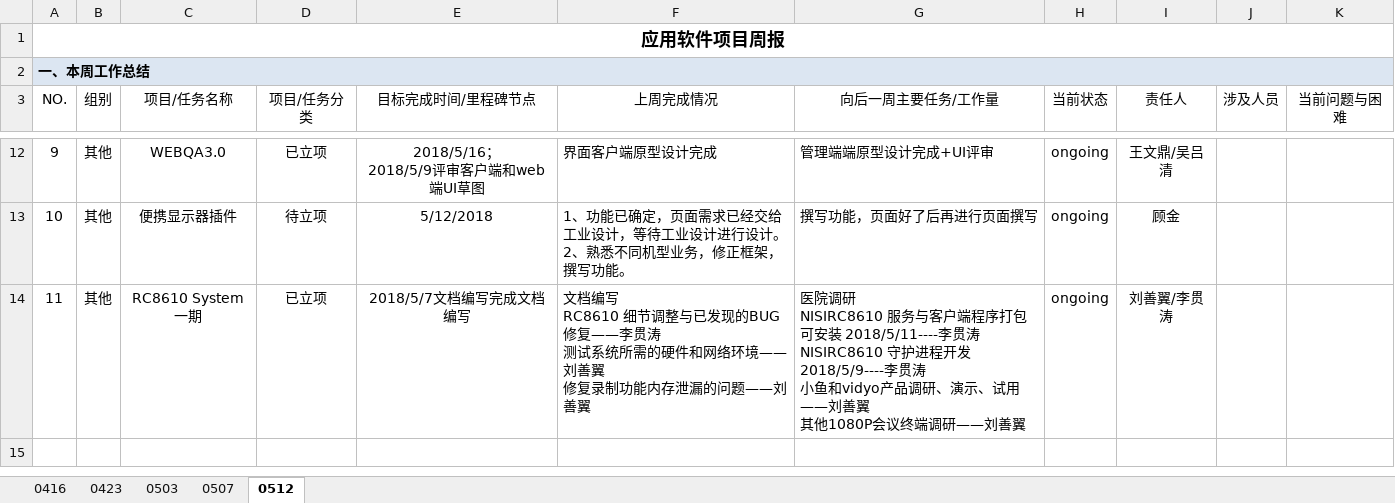
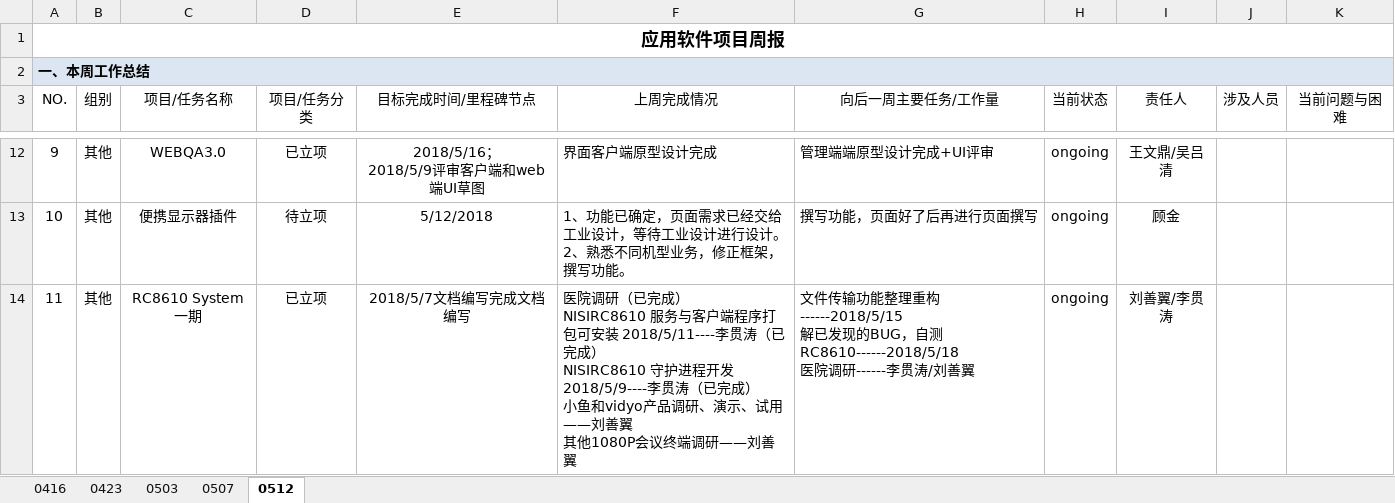
Before and after one commit to JUSHA1996/Logs, an Excel workbook: 应用软件周报.xlsx, sheet 0512, drawn as a sheet; only a part is shown, gaps mark what is left out; values as stored, in another font and other column widths than the file's, no borders; conditional formats not drawn; ↵ is a line break in a cell; the diff names each change by its address in the sheet, - before the commit and + after, or states it on an @@ line.

Commit message:
李贯涛周报

```diff
--- a/应用软件周报.xlsx (sheet 0512)
+++ b/应用软件周报.xlsx (sheet 0512)
-F14 (上周完成情况): 文档编写 ↵ RC8610 细节调整与已发现的BUG修复——李贯涛 ↵ 测试系统所需的硬件和网络环境——刘善翼 ↵ 修复录制功能内存泄漏的问题——刘善翼
+F14 (上周完成情况): 医院调研（已完成） ↵ NISIRC8610 服务与客户端程序打包可安装 2018/5/11----李贯涛（已完成） ↵ NISIRC8610 守护进程开发 2018/5/9----李贯涛（已完成） ↵ 小鱼和vidyo产品调研、演示、试用——刘善翼 ↵ 其他1080P会议终端调研——刘善翼
-G14 (向后一周主要任务/工作量): 医院调研 ↵ NISIRC8610 服务与客户端程序打包可安装 2018/5/11----李贯涛 ↵ NISIRC8610 守护进程开发 2018/5/9----李贯涛 ↵ 小鱼和vidyo产品调研、演示、试用——刘善翼 ↵ 其他1080P会议终端调研——刘善翼
+G14 (向后一周主要任务/工作量): 文件传输功能整理重构------2018/5/15 ↵ 解已发现的BUG，自测RC8610------2018/5/18 ↵ 医院调研------李贯涛/刘善翼
```
